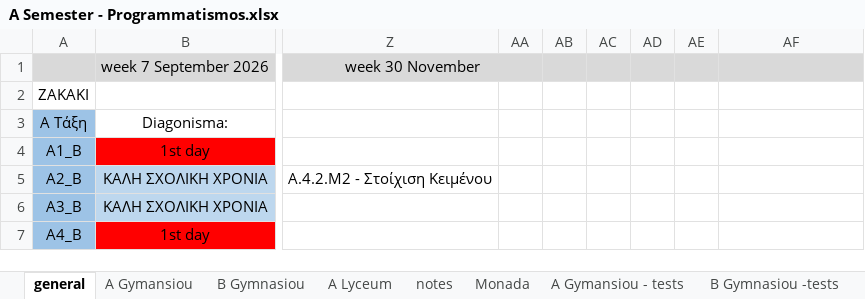
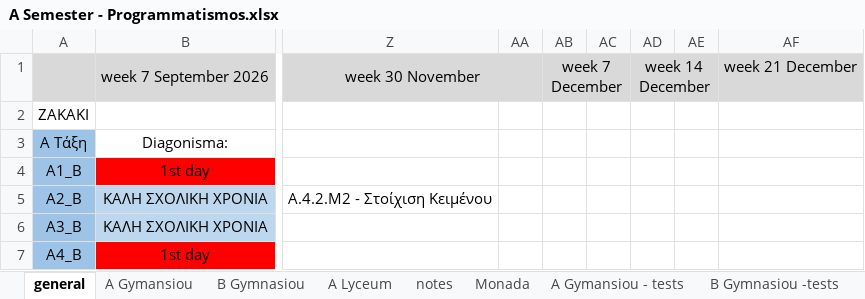
Before and after one commit to aristos32/education, an Excel workbook: documents/A Semester - Programmatismos.xlsx, sheet general, drawn as a sheet; only a part is shown, gaps mark what is left out; values as stored, in another font and other column widths than the file's, no borders; the diff names each change by its address in the sheet, - before the commit and + after, or states it on an @@ line.

```diff
--- a/documents/A Semester - Programmatismos.xlsx (sheet general)
+++ b/documents/A Semester - Programmatismos.xlsx (sheet general)
-AB1: (empty)
+AB1: week 7 December
+AB1:AC1 merged
-AD1: (empty)
+AD1: week 14 December
+AD1:AE1 merged
-AF1: (empty)
+AF1: week 21 December
```
Also changed, not shown: sheet A Lyceum - tests, 52 other files.
